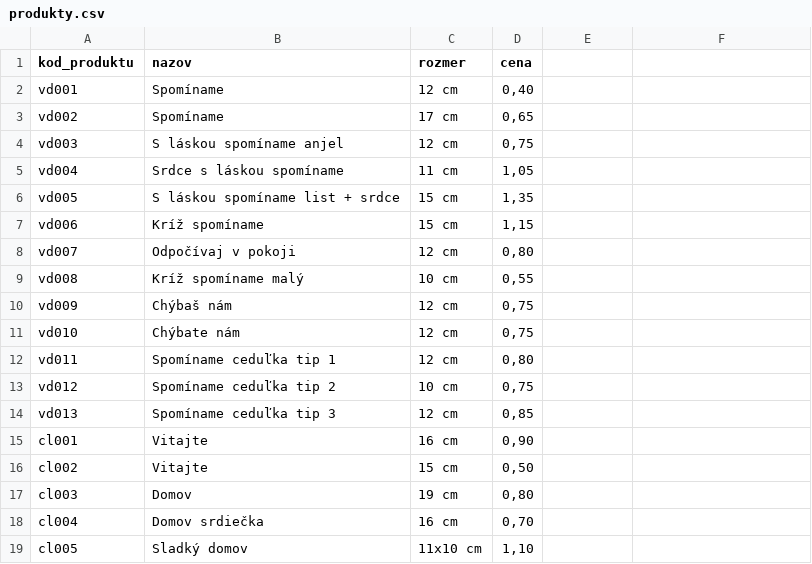
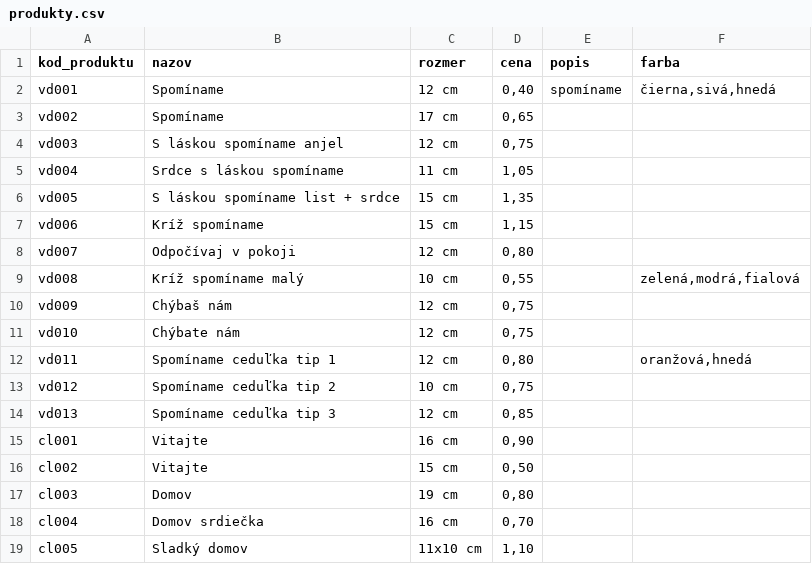
Before and after one commit to janohradil/durica, a CSV file: utils/produkty.csv, drawn as a sheet; only a part is shown; the diff names each change by its address in the sheet, - before the commit and + after, or states it on an @@ line.

```diff
--- a/utils/produkty.csv
+++ b/utils/produkty.csv
-E1: (empty)
+E1: popis
-F1: (empty)
+F1: farba
-E2 (popis): (empty)
+E2 (popis): spomíname
-F2 (farba): (empty)
+F2 (farba): čierna,sivá,hnedá
-F9 (farba): (empty)
+F9 (farba): zelená,modrá,fialová
-F12 (farba): (empty)
+F12 (farba): oranžová,hnedá
```
Also changed, not shown: 16 other files.
